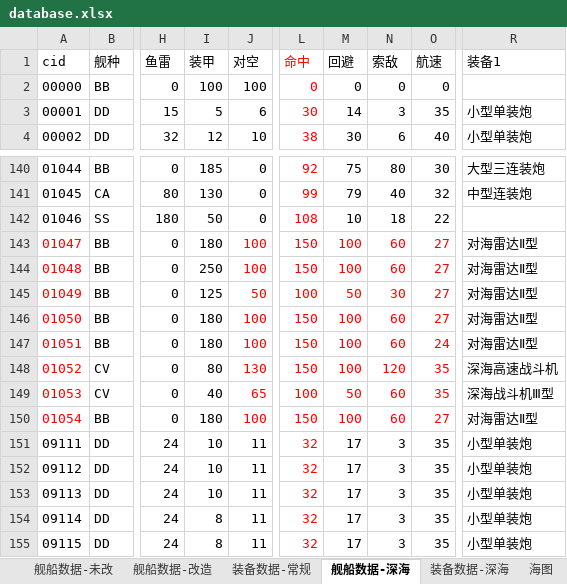
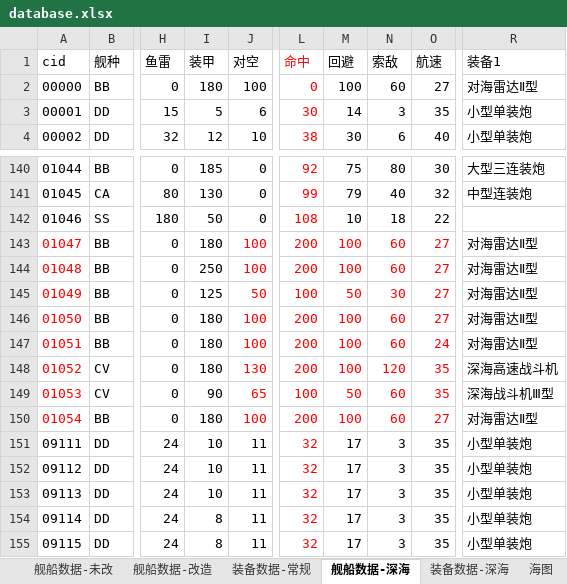
Before and after one commit to YinHeYuanZheng/WSGR_simulation, an Excel workbook: depend/ship/database.xlsx, sheet 舰船数据-深海, drawn as a sheet; only a part is shown, gaps mark what is left out; values as stored, in another font and other column widths than the file's, no borders; the diff names each change by its address in the sheet, - before the commit and + after, or states it on an @@ line.

```diff
--- a/depend/ship/database.xlsx (sheet 舰船数据-深海)
+++ b/depend/ship/database.xlsx (sheet 舰船数据-深海)
-I2 (装甲): 100
+I2 (装甲): 180
-M2 (回避): 0
+M2 (回避): 100
-N2 (索敌): 0
+N2 (索敌): 60
-O2 (航速): 0
+O2 (航速): 27
-R2 (装备1): (empty)
+R2 (装备1): 对海雷达Ⅱ型
-L143:L144 (命中): 150
+L143:L144 (命中): 200
-L146:L148 (命中): 150
+L146:L148 (命中): 200
-I148 (装甲): 80
+I148 (装甲): 180
-I149 (装甲): 40
+I149 (装甲): 90
-L150 (命中): 150
+L150 (命中): 200
```
Also changed, not shown: 5 other files.
